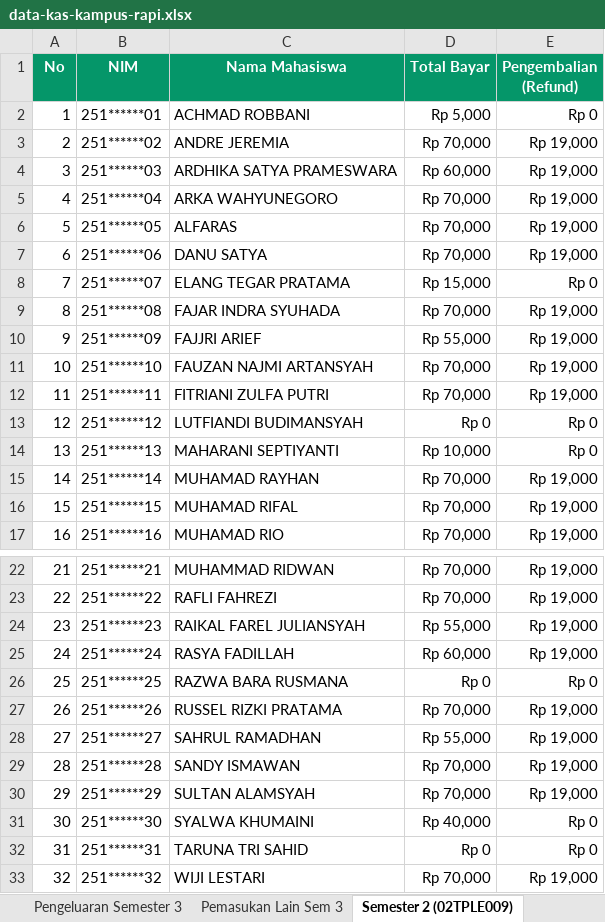
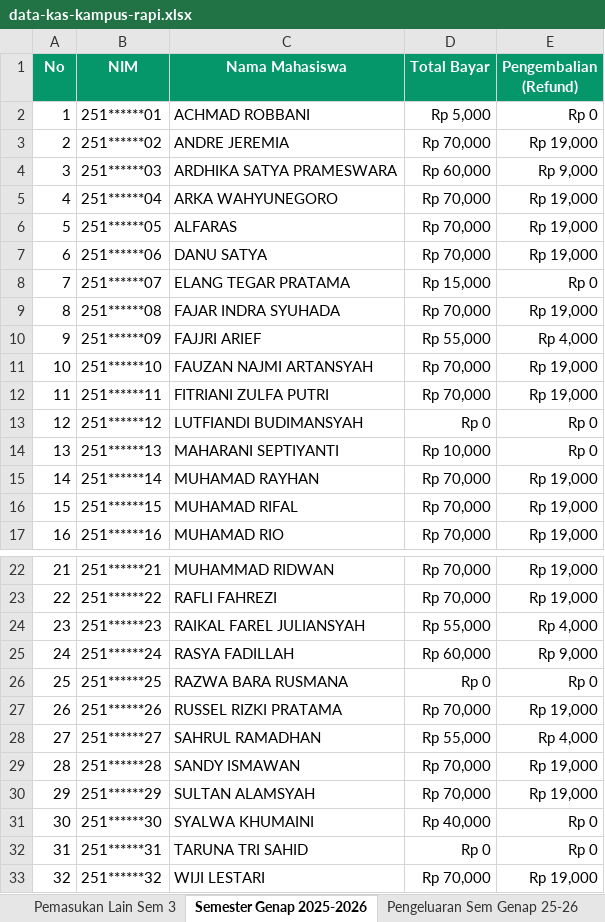
Before and after one commit to RayhanDev9/backend-uang-kas-kampus, an Excel workbook: data-kas-kampus-rapi.xlsx, sheet Semester Genap 2025-2026, drawn as a sheet; only a part is shown, gaps mark what is left out; values as stored, in another font and other column widths than the file's, no borders; the diff names each change by its address in the sheet, - before the commit and + after, or states it on an @@ line.

Commit message:
feat(data): sync database with new markdown reports and update semester names

```diff
--- a/data-kas-kampus-rapi.xlsx (sheet Semester Genap 2025-2026)
+++ b/data-kas-kampus-rapi.xlsx (sheet Semester Genap 2025-2026)
-sheet tab: Semester 2 (02TPLE009)
+sheet tab: Semester Genap 2025-2026
-E4 (Pengembalian (Refund)): Rp 19,000
+E4 (Pengembalian (Refund)): Rp 9,000
-E10 (Pengembalian (Refund)): Rp 19,000
+E10 (Pengembalian (Refund)): Rp 4,000
-E24 (Pengembalian (Refund)): Rp 19,000
+E24 (Pengembalian (Refund)): Rp 4,000
-E25 (Pengembalian (Refund)): Rp 19,000
+E25 (Pengembalian (Refund)): Rp 9,000
-E28 (Pengembalian (Refund)): Rp 19,000
+E28 (Pengembalian (Refund)): Rp 4,000
```
Also changed, not shown: sheet Semester Ganjil 2026-2027, sheet Semester Ganjil 2025-2026, sheet Pemasukan Lain Sem 3, sheet Ringkasan Kas, sheet Pengeluaran Sem Ganjil 25-26, other sheet tabs, 4 other files.
